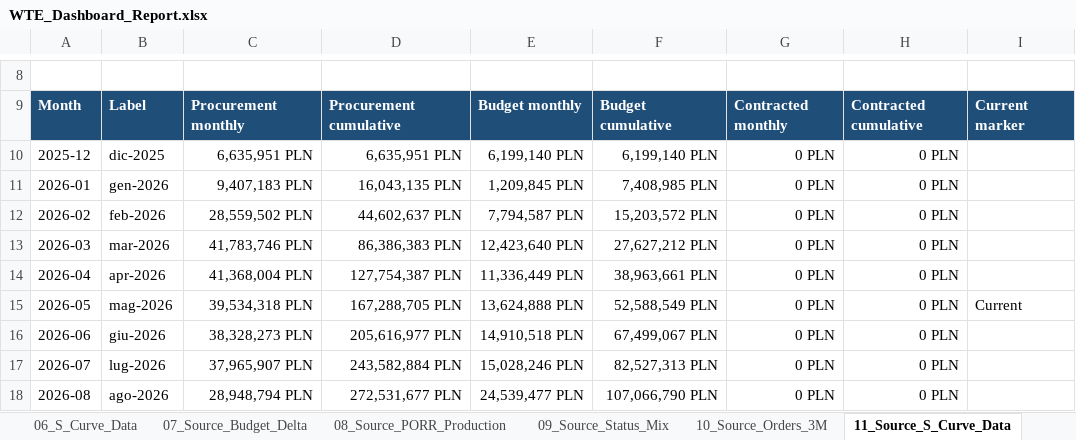
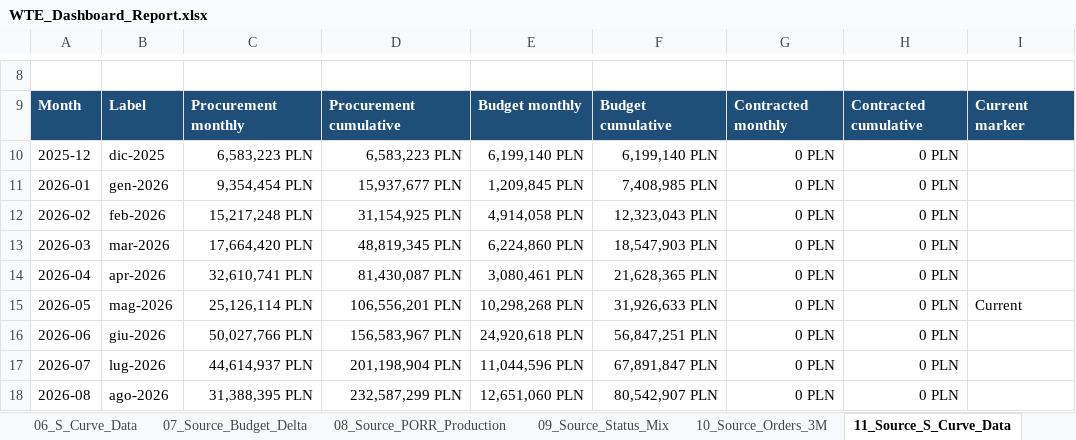
Before and after one commit to aldotermomeccanica-bit/wte-dashboard-wloclawek, an Excel workbook: docs/reports/WTE_Dashboard_Report.xlsx, sheet 11_Source_S_Curve_Data, drawn as a sheet; only a part is shown, gaps mark what is left out; values as stored, in another font and other column widths than the file's, no borders; the diff covers the shown part only; the diff names each change by its address in the sheet, - before the commit and + after, or states it on an @@ line.

```diff
--- a/docs/reports/WTE_Dashboard_Report.xlsx (sheet 11_Source_S_Curve_Data)
+++ b/docs/reports/WTE_Dashboard_Report.xlsx (sheet 11_Source_S_Curve_Data)
-C10: 6,635,951 PLN
+C10: 6,583,223 PLN
-D10: 6,635,951 PLN
+D10: 6,583,223 PLN
-C11: 9,407,183 PLN
+C11: 9,354,454 PLN
-D11: 16,043,135 PLN
+D11: 15,937,677 PLN
-C12: 28,559,502 PLN
+C12: 15,217,248 PLN
-D12: 44,602,637 PLN
+D12: 31,154,925 PLN
-E12: 7,794,587 PLN
+E12: 4,914,058 PLN
-F12: 15,203,572 PLN
+F12: 12,323,043 PLN
-C13: 41,783,746 PLN
+C13: 17,664,420 PLN
-D13: 86,386,383 PLN
+D13: 48,819,345 PLN
-E13: 12,423,640 PLN
+E13: 6,224,860 PLN
-F13: 27,627,212 PLN
+F13: 18,547,903 PLN
-C14: 41,368,004 PLN
+C14: 32,610,741 PLN
-D14: 127,754,387 PLN
+D14: 81,430,087 PLN
-E14: 11,336,449 PLN
+E14: 3,080,461 PLN
-F14: 38,963,661 PLN
+F14: 21,628,365 PLN
-C15: 39,534,318 PLN
+C15: 25,126,114 PLN
-D15: 167,288,705 PLN
+D15: 106,556,201 PLN
-E15: 13,624,888 PLN
+E15: 10,298,268 PLN
-F15: 52,588,549 PLN
+F15: 31,926,633 PLN
-C16: 38,328,273 PLN
+C16: 50,027,766 PLN
-D16: 205,616,977 PLN
+D16: 156,583,967 PLN
-E16: 14,910,518 PLN
+E16: 24,920,618 PLN
-F16: 67,499,067 PLN
+F16: 56,847,251 PLN
-C17: 37,965,907 PLN
+C17: 44,614,937 PLN
-D17: 243,582,884 PLN
+D17: 201,198,904 PLN
-E17: 15,028,246 PLN
+E17: 11,044,596 PLN
-F17: 82,527,313 PLN
+F17: 67,891,847 PLN
-C18: 28,948,794 PLN
+C18: 31,388,395 PLN
-D18: 272,531,677 PLN
+D18: 232,587,299 PLN
-E18: 24,539,477 PLN
+E18: 12,651,060 PLN
-F18: 107,066,790 PLN
+F18: 80,542,907 PLN
```
Also changed, not shown: 104 edited cells elsewhere in this sheet, sheet 10_Source_Orders_3M, sheet 04_Orders_3M, sheet 07_Source_Budget_Delta, sheet 08_Source_PORR_Production, sheet 09_Source_Status_Mix, sheet 00_Report, hidden cells, 1 other file.
